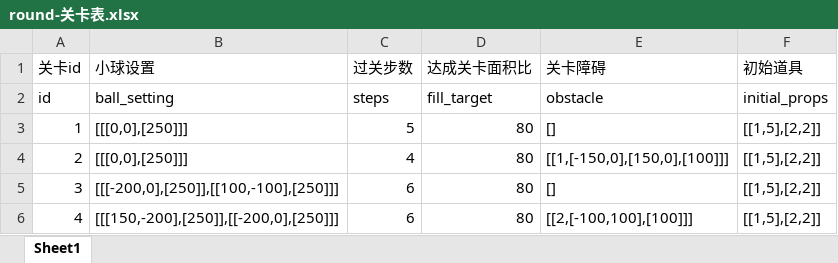
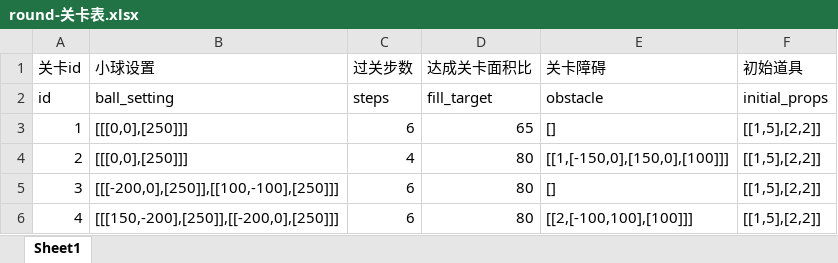
Before and after one commit to dadidzf/CocosStudio, an Excel workbook: LuaTemplate/Share/trapballs/配置表/round-关卡表.xlsx, sheet Sheet1, drawn as a sheet; only a part is shown; values as stored, in another font and other column widths than the file's, no borders; the diff names each change by its address in the sheet, - before the commit and + after, or states it on an @@ line.

```diff
--- a/LuaTemplate/Share/trapballs/配置表/round-关卡表.xlsx (sheet Sheet1)
+++ b/LuaTemplate/Share/trapballs/配置表/round-关卡表.xlsx (sheet Sheet1)
-C3 (过关步数): 5
+C3 (过关步数): 6
-D3 (达成关卡面积比): 80
+D3 (达成关卡面积比): 65
```
Also changed, not shown: 2 other files.
